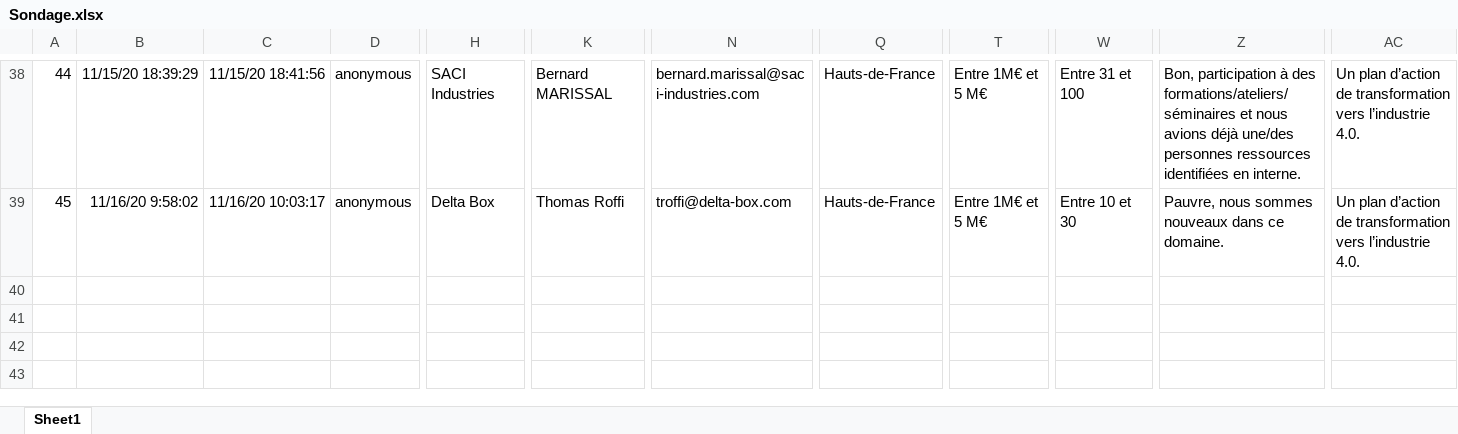
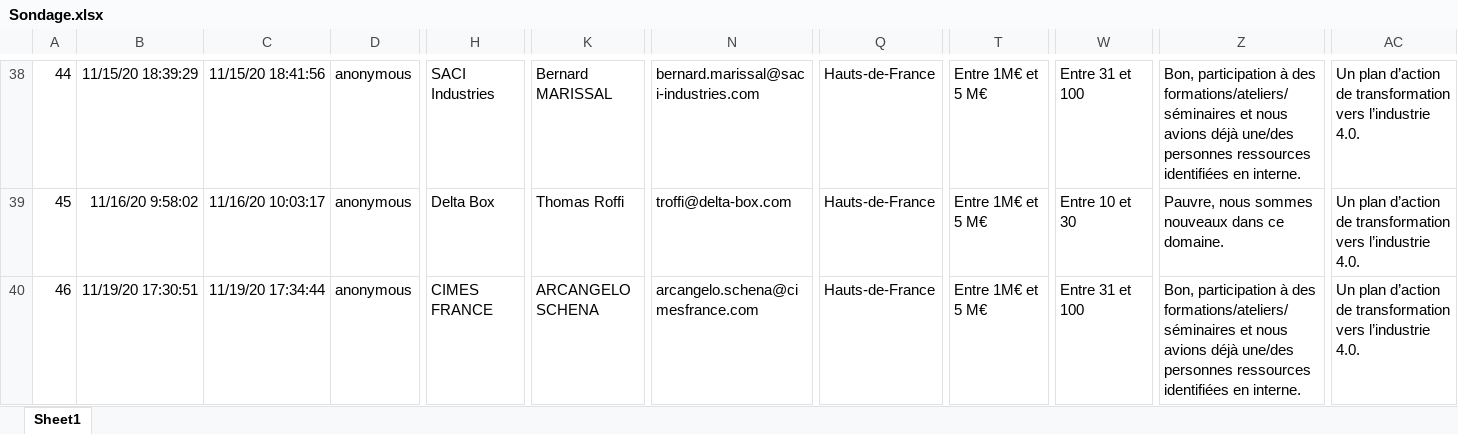
Before and after one commit to MathKlim/sondage_factory, an Excel workbook: Sondage.xlsx, sheet Sheet1, drawn as a sheet; only a part is shown, gaps mark what is left out; values as stored, in another font and other column widths than the file's, no borders; table styles not drawn; rows hold the shown columns only; the diff names each change by its address in the sheet, - before the commit and + after, or states it on an @@ line.

```diff
--- a/Sondage.xlsx (sheet Sheet1)
+++ b/Sondage.xlsx (sheet Sheet1)
+row 40: 46 | 11/19/20 17:30:51 | 11/19/20 17:34:44 | anonymous | CIMES FRANCE | ARCANGELO SCHENA | arcangelo.schena@cimesfrance.com | Hauts-de-France | Entre 1M€ et 5 M€ | Entre 31 et 100 | Bon, participation à des formations/ateliers/séminaires et nous avions déjà une/des personnes ressources identifiées en interne. | Un plan d’action de transformation vers l’industrie 4.0.
```
Also changed, not shown: 4 other files.
